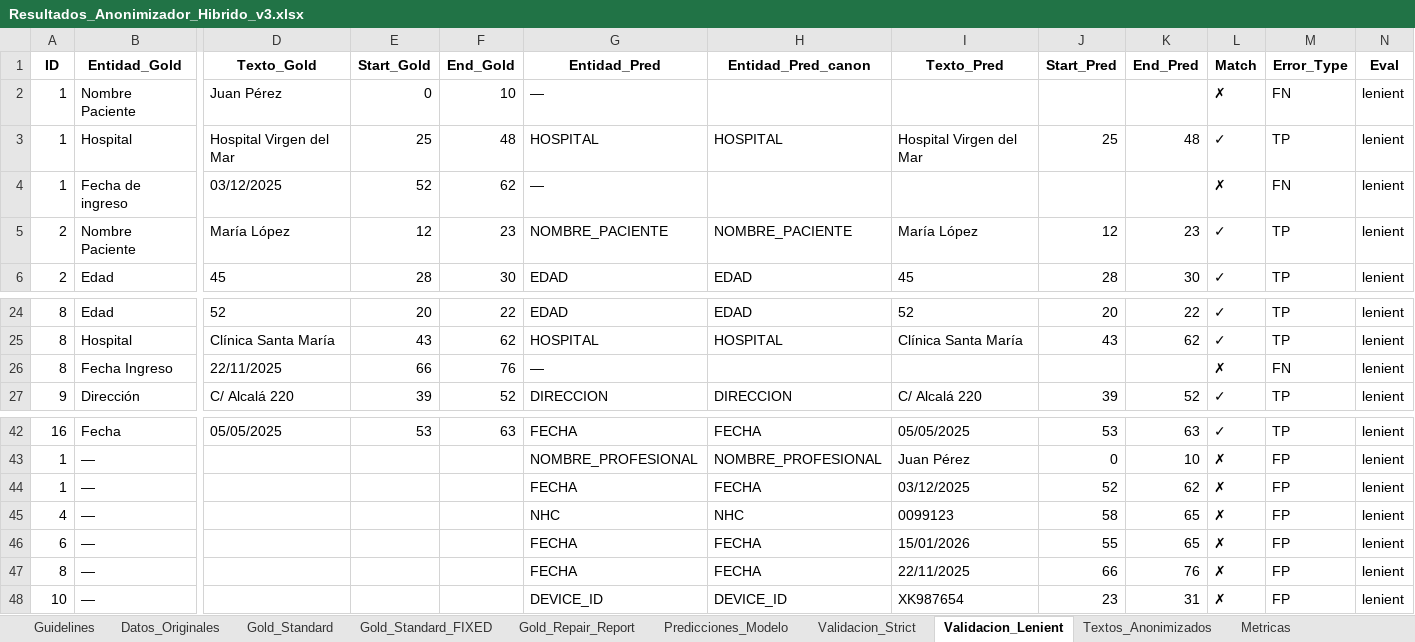
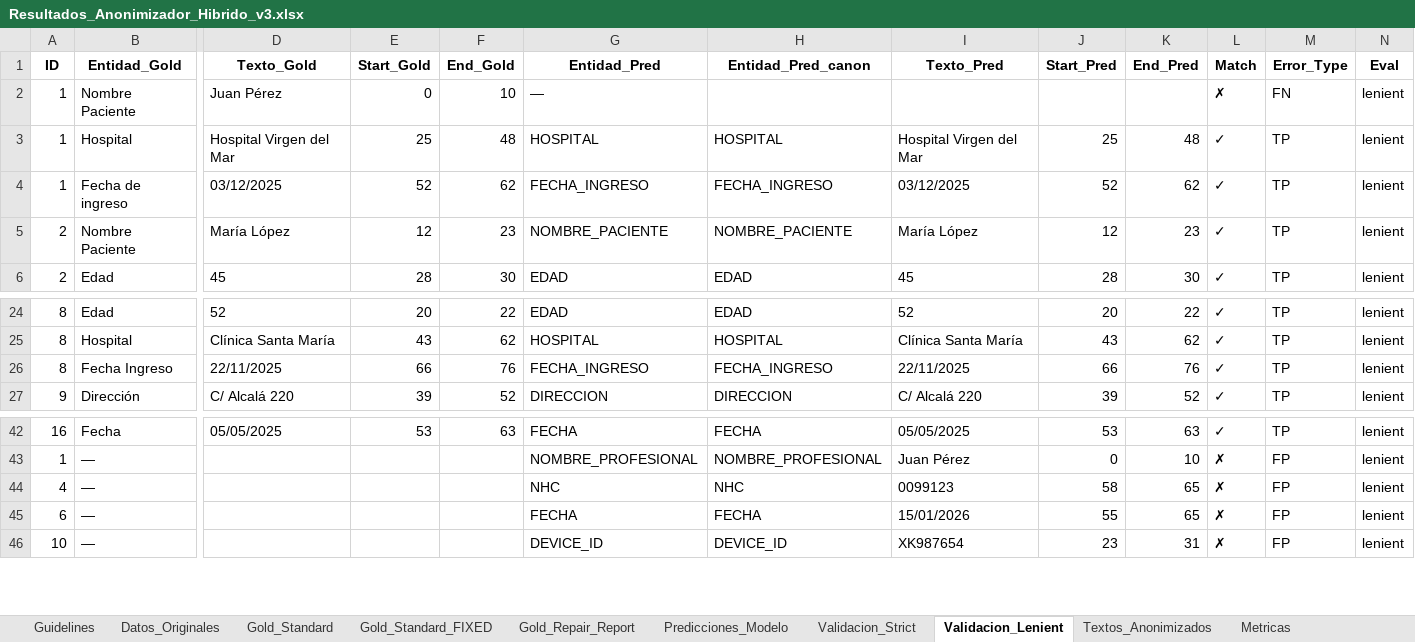
Before and after one commit to carlospuigserver/AnonimizacionV2, an Excel workbook: Resultados_Anonimizador_Hibrido_v3.xlsx, sheet Validacion_Lenient, drawn as a sheet; only a part is shown, gaps mark what is left out; values as stored, in another font and other column widths than the file's, no borders; rows hold the shown columns only; the diff names each change by its address in the sheet, - before the commit and + after, or states it on an @@ line.

```diff
--- a/Resultados_Anonimizador_Hibrido_v3.xlsx (sheet Validacion_Lenient)
+++ b/Resultados_Anonimizador_Hibrido_v3.xlsx (sheet Validacion_Lenient)
-G4 (Entidad_Pred): —
+G4 (Entidad_Pred): FECHA_INGRESO
-H4 (Entidad_Pred_canon): (empty)
+H4 (Entidad_Pred_canon): FECHA_INGRESO
-I4 (Texto_Pred): (empty)
+I4 (Texto_Pred): 03/12/2025
-J4 (Start_Pred): (empty)
+J4 (Start_Pred): 52
-K4 (End_Pred): (empty)
+K4 (End_Pred): 62
-L4 (Match): ✗
+L4 (Match): ✓
-M4 (Error_Type): FN
+M4 (Error_Type): TP
-G26 (Entidad_Pred): —
+G26 (Entidad_Pred): FECHA_INGRESO
-H26 (Entidad_Pred_canon): (empty)
+H26 (Entidad_Pred_canon): FECHA_INGRESO
-I26 (Texto_Pred): (empty)
+I26 (Texto_Pred): 22/11/2025
-J26 (Start_Pred): (empty)
+J26 (Start_Pred): 66
-K26 (End_Pred): (empty)
+K26 (End_Pred): 76
-L26 (Match): ✗
+L26 (Match): ✓
-M26 (Error_Type): FN
+M26 (Error_Type): TP
-row 44: 1 | — |  |  |  | FECHA | FECHA | 03/12/2025 | 52 | 62 | ✗ | FP | lenient
-row 47: 8 | — |  |  |  | FECHA | FECHA | 22/11/2025 | 66 | 76 | ✗ | FP | lenient
```
Also changed, not shown: sheet Validacion_Strict, sheet Metricas, sheet Predicciones_Modelo, sheet Textos_Anonimizados, 1 other file.
